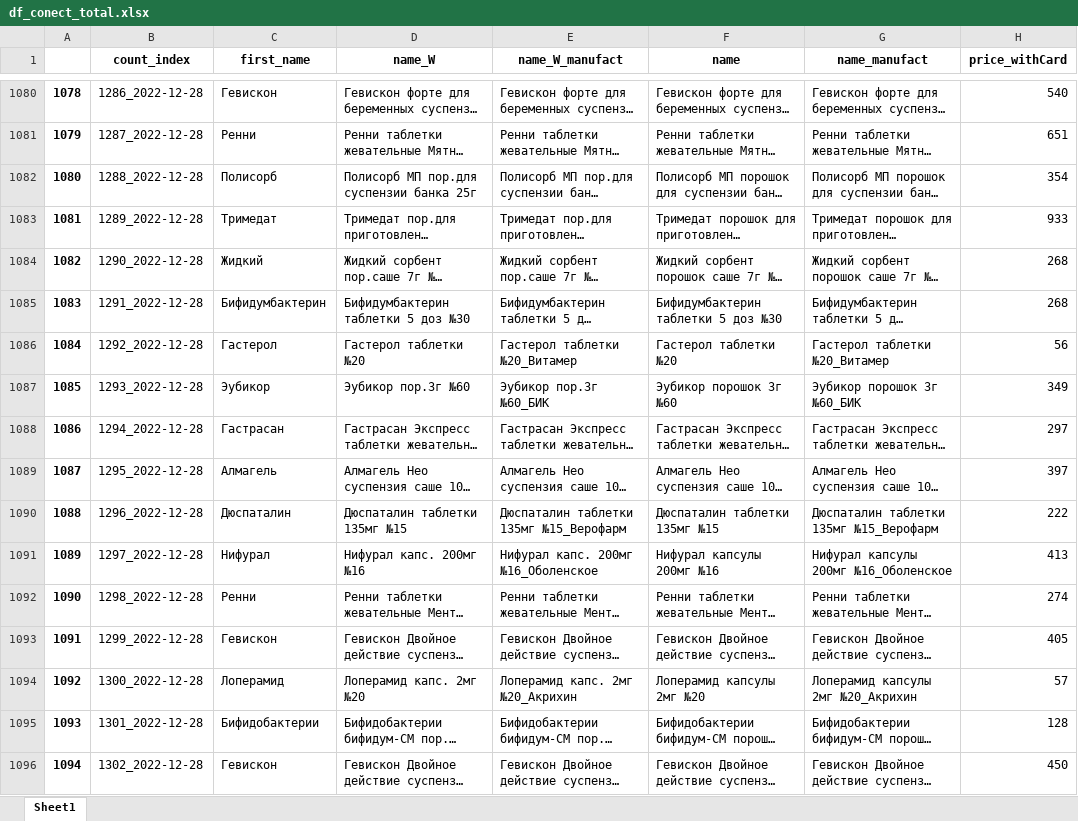
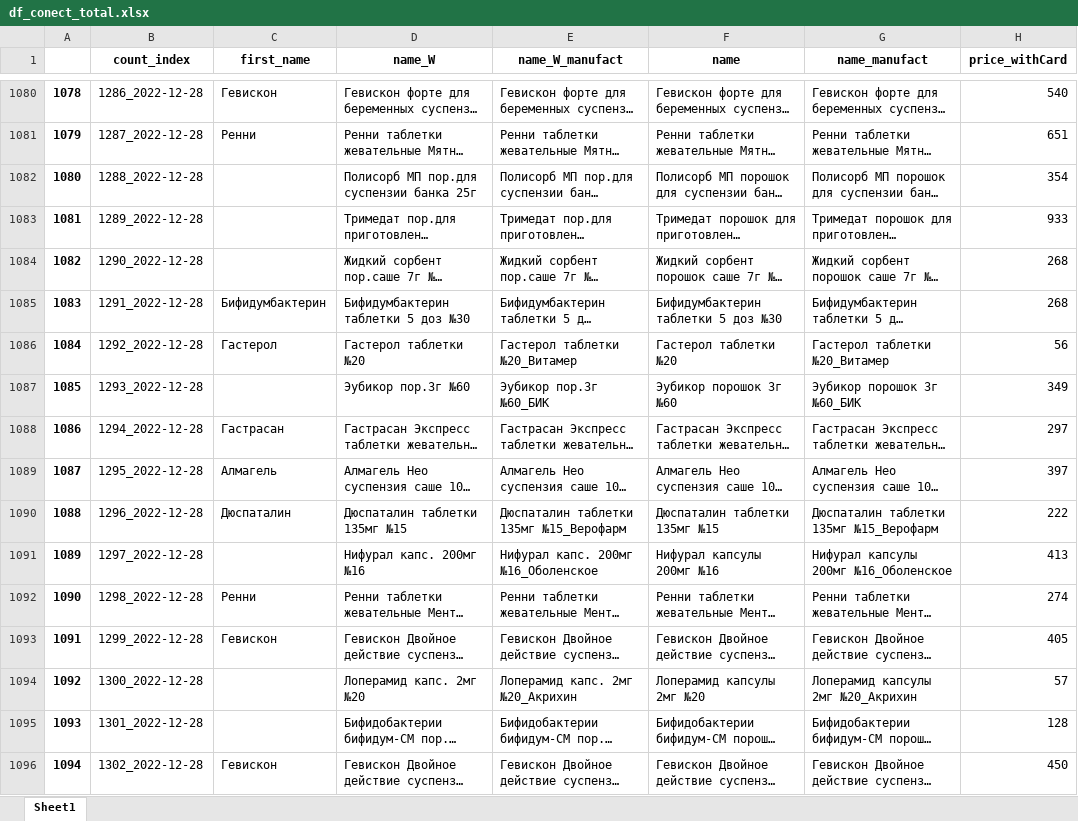
Before and after one commit to MitryAndrews/Scrapy_project, an Excel workbook: Archive_April/APRIL_csv/current_file/df_conect_total.xlsx, sheet Sheet1, drawn as a sheet; only a part is shown, gaps mark what is left out; long unchanged cells end in …; values as stored, in another font and other column widths than the file's, no borders; the diff covers the shown part only; the diff names each change by its address in the sheet, - before the commit and + after, or states it on an @@ line.

```diff
--- a/Archive_April/APRIL_csv/current_file/df_conect_total.xlsx (sheet Sheet1)
+++ b/Archive_April/APRIL_csv/current_file/df_conect_total.xlsx (sheet Sheet1)
-C1082 (first_name): Полисорб
+C1082 (first_name): (empty)
-C1083 (first_name): Тримедат
+C1083 (first_name): (empty)
-C1084 (first_name): Жидкий
+C1084 (first_name): (empty)
-C1087 (first_name): Эубикор
+C1087 (first_name): (empty)
-C1091 (first_name): Нифурал
+C1091 (first_name): (empty)
-C1094 (first_name): Лоперамид
+C1094 (first_name): (empty)
-C1095 (first_name): Бифидобактерии
+C1095 (first_name): (empty)
```
Also changed, not shown: 678 edited cells elsewhere in this sheet, Archive_April/APRIL_csv/current_file/Группа производителей.xlsx, 42 other files.
